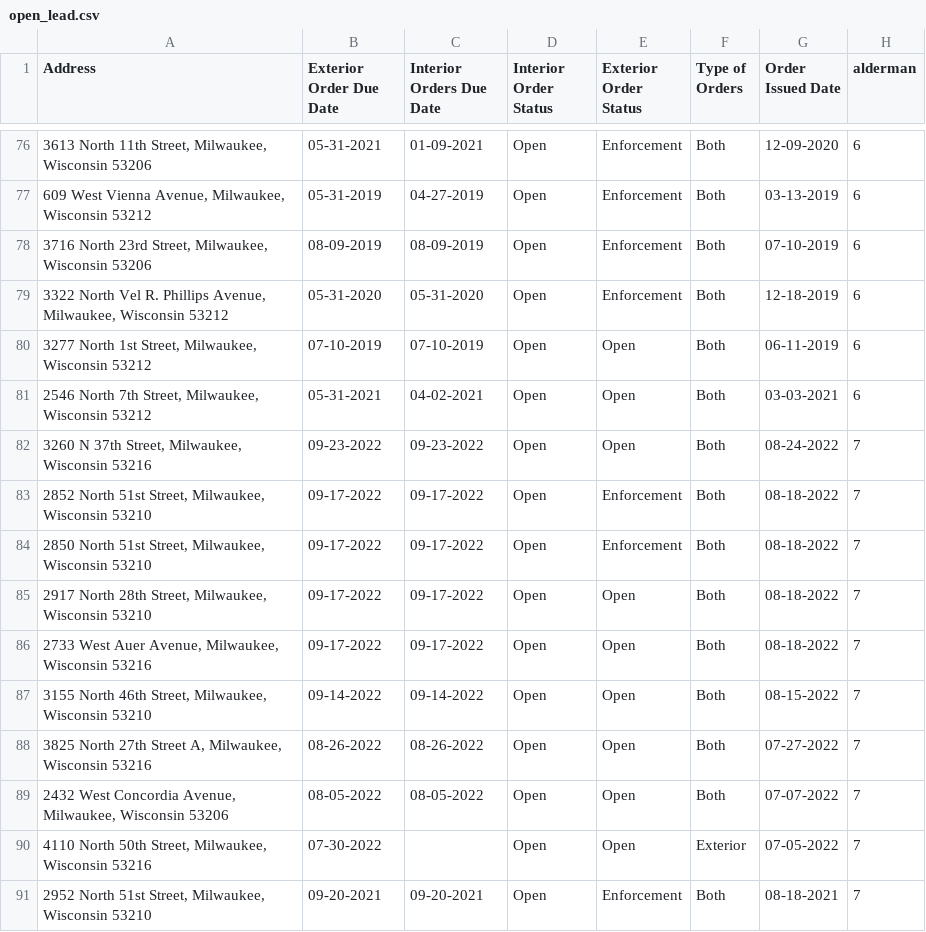
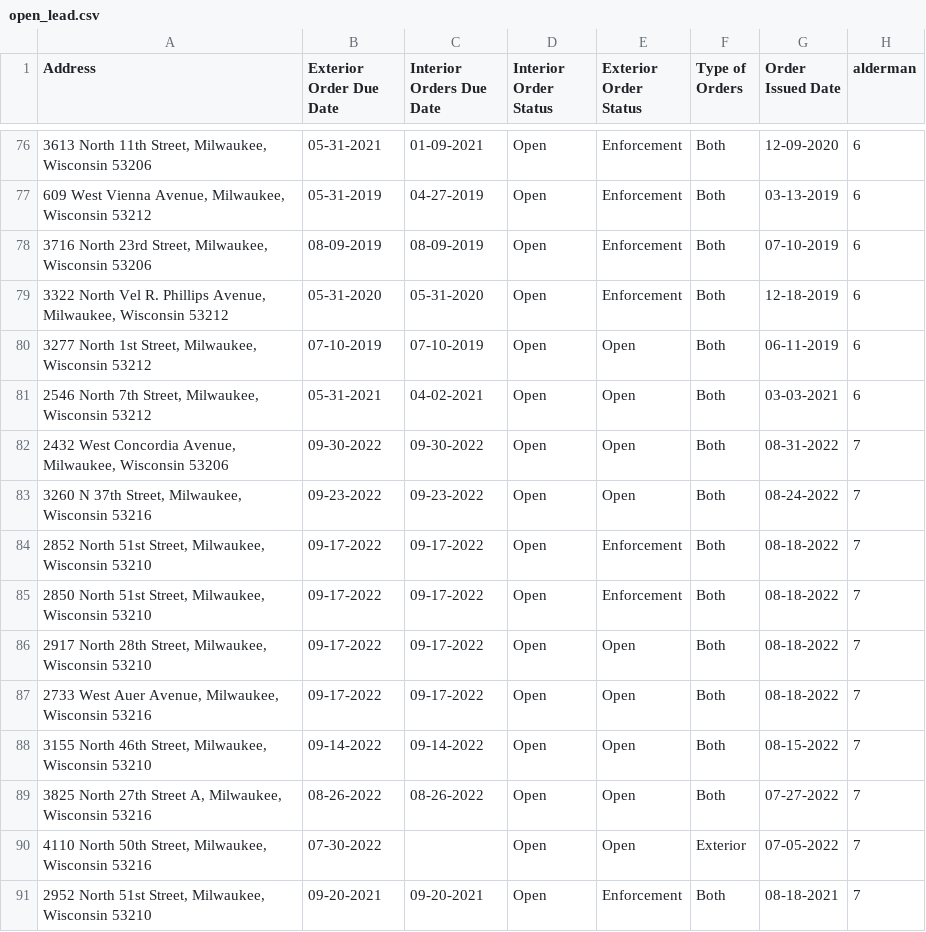
Before and after one commit to brandendupont/lead_scrape, a CSV file: open_lead.csv, drawn as a sheet; only a part is shown, gaps mark what is left out; removed rows and columns are numbered as before the commit, all else as after; the diff names each change by its address in the sheet, - before the commit and + after, or states it on an @@ line.

Commit message:
Flat: latest data (2022-09-05T01:44:14.863Z) {   "date": "2022-09-05T01:44:14.863Z",   "files": [     {       "name": "btc-price.json",       "deltaBytes": -3,       "source": "https://api.coindesk.com/v2/bpi/currentprice.json"     },     {       "name": "df_output.csv",       "deltaBytes": 2,       "source": "https://api.coindesk.com/v2/bpi/currentprice.json"     },     {       "name": "open_lead.csv",       "deltaBytes": 0,       "source": "https://api.coindesk.com/v2/bpi/currentprice.json"     }   ] }

```diff
--- a/open_lead.csv
+++ b/open_lead.csv
+row 82: 2432 West Concordia Avenue, Milwaukee, Wisconsin 53206 | 09-30-2022 | 09-30-2022 | Open | Open | Both | 08-31-2022 | 7
-row 89: 2432 West Concordia Avenue, Milwaukee, Wisconsin 53206 | 08-05-2022 | 08-05-2022 | Open | Open | Both | 07-07-2022 | 7
```
Also changed, not shown: 2 other files.
